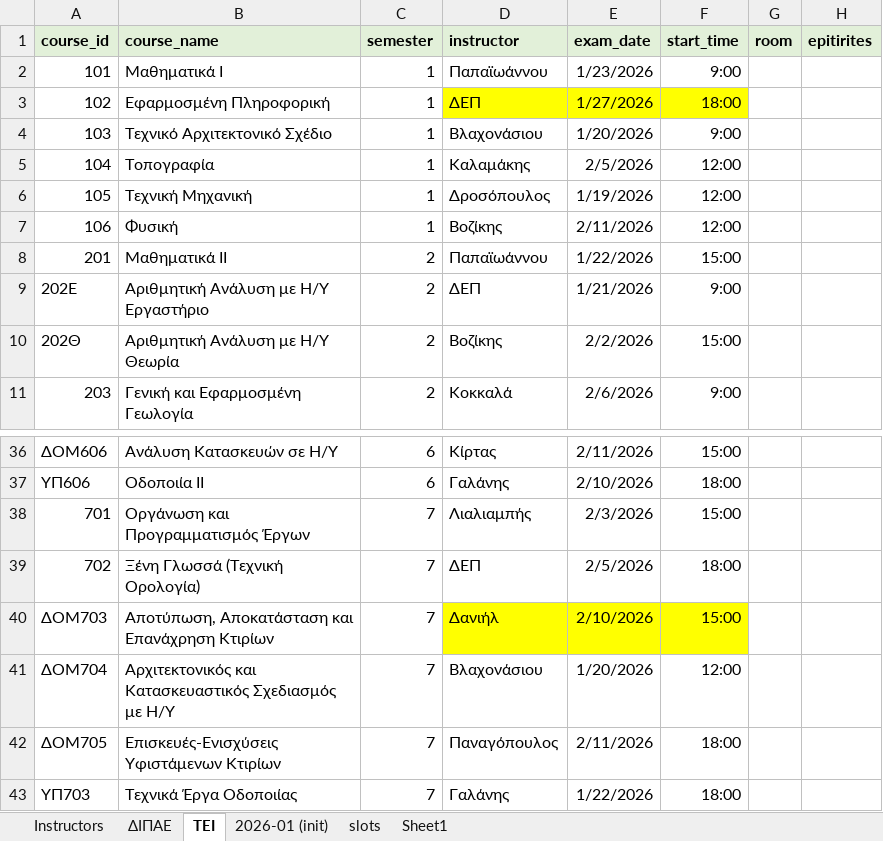
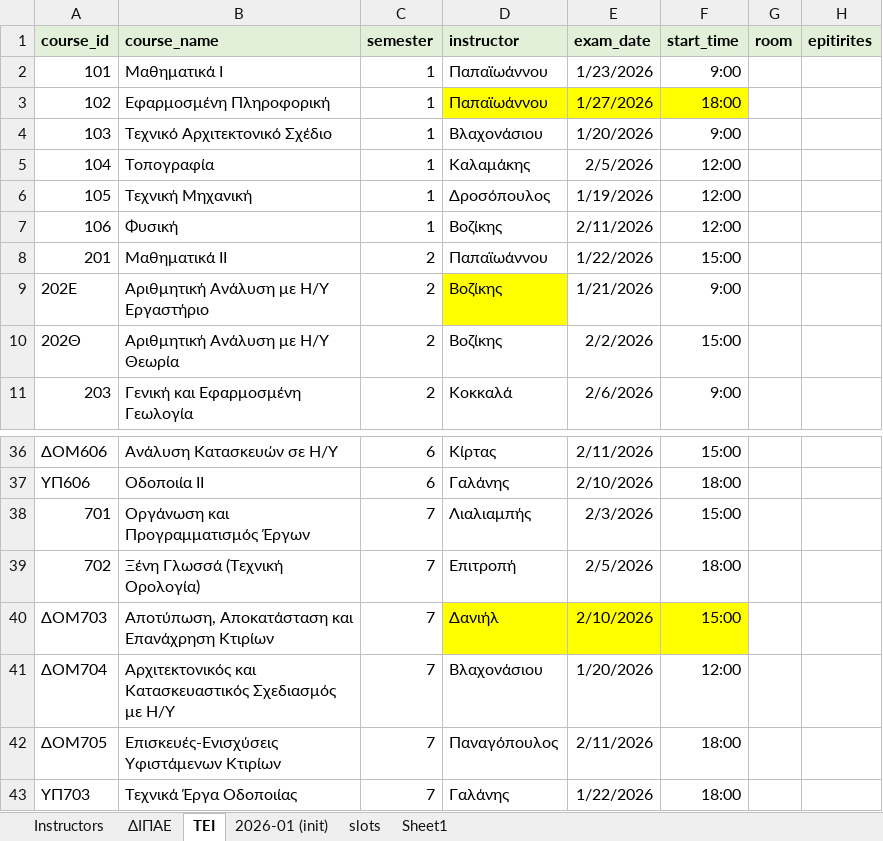
Before and after one commit to panagop/civil_ihu_pyappz, an Excel workbook: files/exams/exams-2026-01.xlsm, sheet ΤΕΙ, drawn as a sheet; only a part is shown, gaps mark what is left out; values as stored, in another font and other column widths than the file's, no borders; the diff names each change by its address in the sheet, - before the commit and + after, or states it on an @@ line.

```diff
--- a/files/exams/exams-2026-01.xlsm (sheet ΤΕΙ)
+++ b/files/exams/exams-2026-01.xlsm (sheet ΤΕΙ)
-D3 (instructor): ΔΕΠ
+D3 (instructor): Παπαϊωάννου
-D9 (instructor): ΔΕΠ
+D9 (instructor): Βοζίκης
-D9 fill: none
+D9 fill: #FFFF00
-D39 (instructor): ΔΕΠ
+D39 (instructor): Επιτροπή
```
Also changed, not shown: sheet ΔΙΠΑΕ, sheet Instructors.
